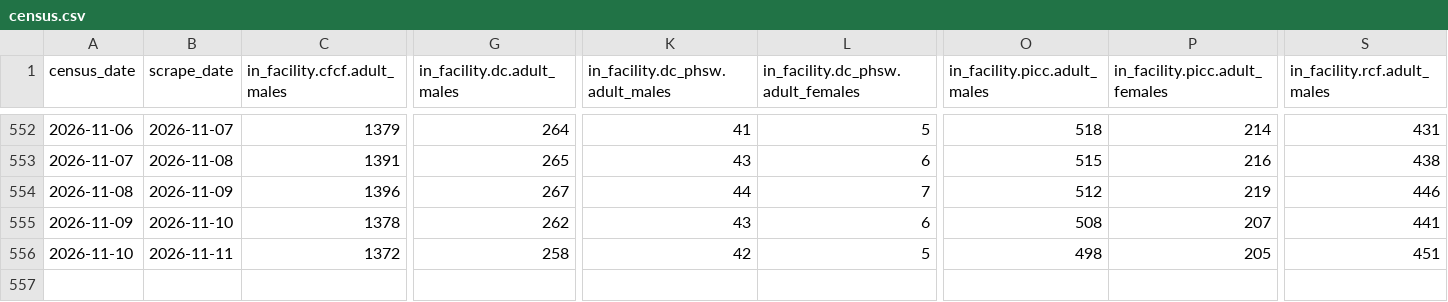
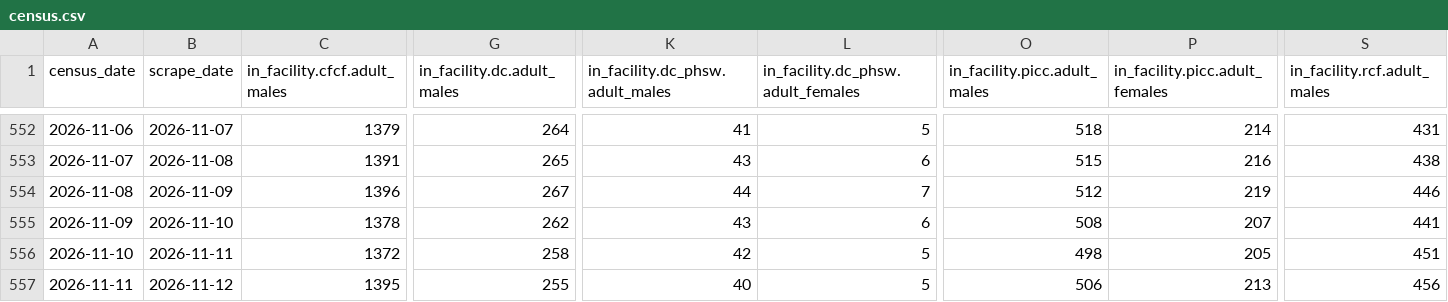
Before and after one commit to ST215/JailJawn, a CSV file: census.csv, drawn as a sheet; only a part is shown, gaps mark what is left out; rows hold the shown columns only; the diff names each change by its address in the sheet, - before the commit and + after, or states it on an @@ line.

```diff
--- a/census.csv
+++ b/census.csv
+row 557: 2026-11-11 | 2026-11-12 | 1395 | 255 | 40 | 5 | 506 | 213 | 456
```
Also changed, not shown: 5 other files.
